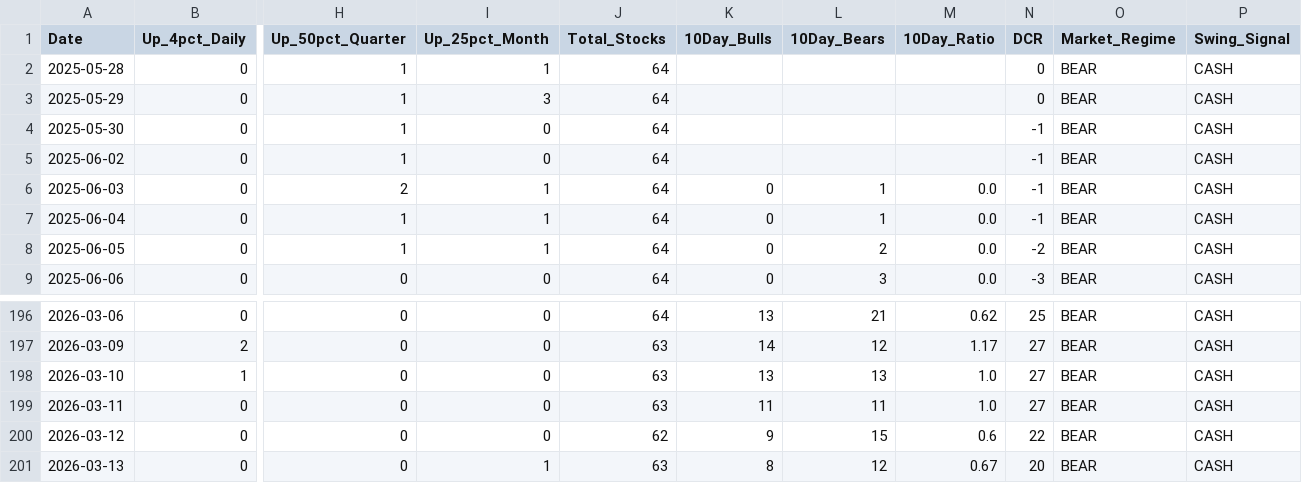
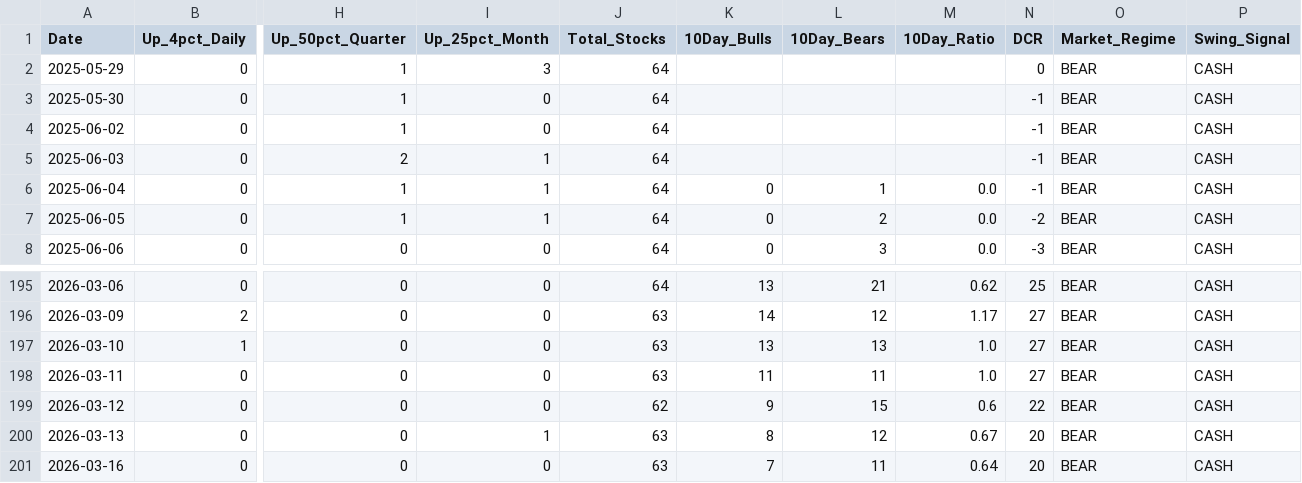
Before and after one commit to Dzeenk/market-breadth, a CSV file: docs/market_breadth_200d_REAL.csv, drawn as a sheet; only a part is shown, gaps mark what is left out; removed rows and columns are numbered as before the commit, all else as after; rows hold the shown columns only; the diff names each change by its address in the sheet, - before the commit and + after, or states it on an @@ line.

```diff
--- a/docs/market_breadth_200d_REAL.csv
+++ b/docs/market_breadth_200d_REAL.csv
-row 2: 2025-05-28 | 0 | 1 | 1 | 64 |  |  |  | 0 | BEAR | CASH
-K5 (10Day_Bulls): 0
+K5 (10Day_Bulls): (empty)
-L5 (10Day_Bears): 1
+L5 (10Day_Bears): (empty)
-M5 (10Day_Ratio): 0.0
+M5 (10Day_Ratio): (empty)
+row 201: 2026-03-16 | 0 | 0 | 0 | 63 | 7 | 11 | 0.64 | 20 | BEAR | CASH
```
Also changed, not shown: market_breadth_200d_REAL.csv, 2 other files.
